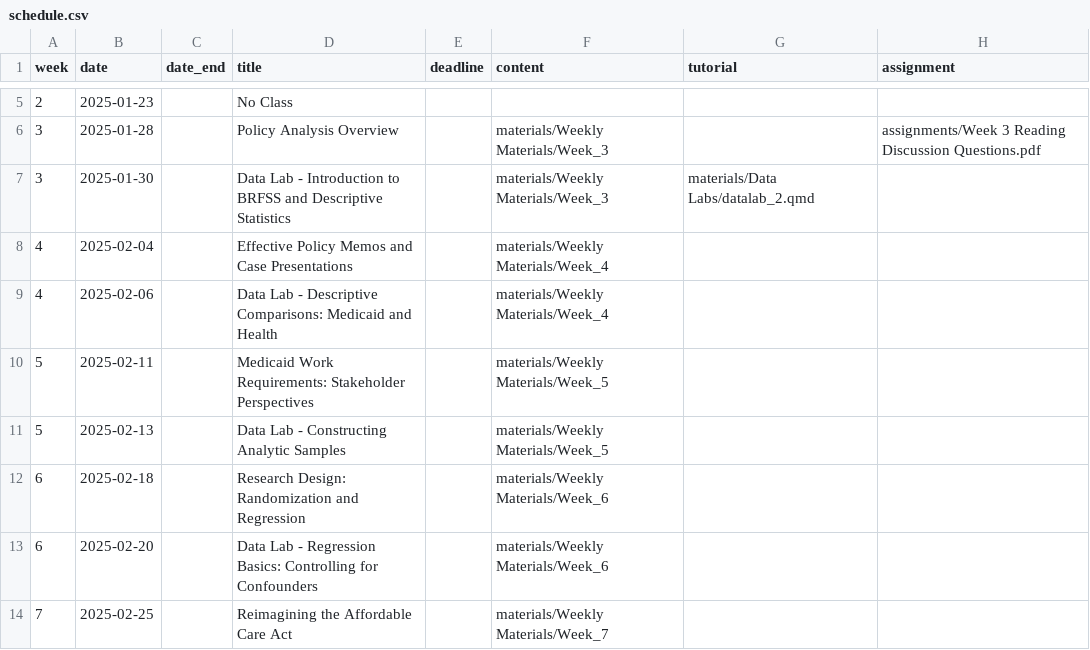
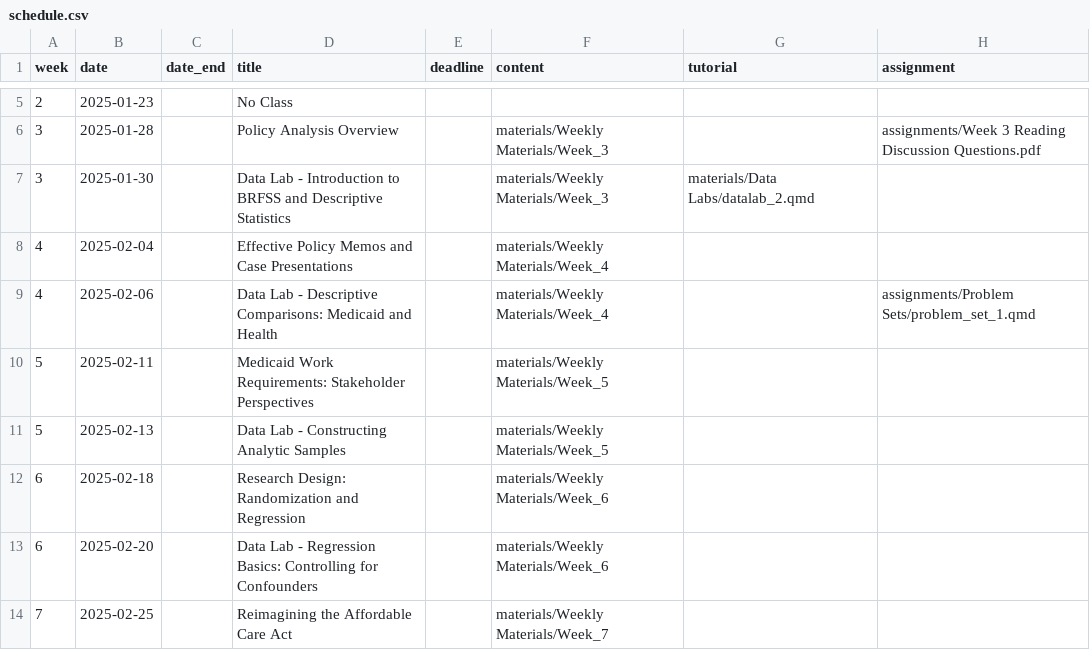
Before and after one commit to k-callison/hpam7660-sp24, a CSV file: data/schedule.csv, drawn as a sheet; only a part is shown, gaps mark what is left out.

Commit message:
Adding problem set 1

```diff
--- a/data/schedule.csv
+++ b/data/schedule.csv
@@ -8,3 +8,3 @@ week,date,date_end,title,deadline,content,tutorial,assignment
 4,2025-02-04,,Effective Policy Memos and Case Presentations,,"materials/Weekly Materials/Week_4",,
-4,2025-02-06,,Data Lab - Descriptive Comparisons: Medicaid and Health,,"materials/Weekly Materials/Week_4",,
+4,2025-02-06,,Data Lab - Descriptive Comparisons: Medicaid and Health,,"materials/Weekly Materials/Week_4",,"assignments/Problem Sets/problem_set_1.qmd"
 5,2025-02-11,,Medicaid Work Requirements: Stakeholder Perspectives,,"materials/Weekly Materials/Week_5",,
```
Also changed, not shown: 8 other files.
